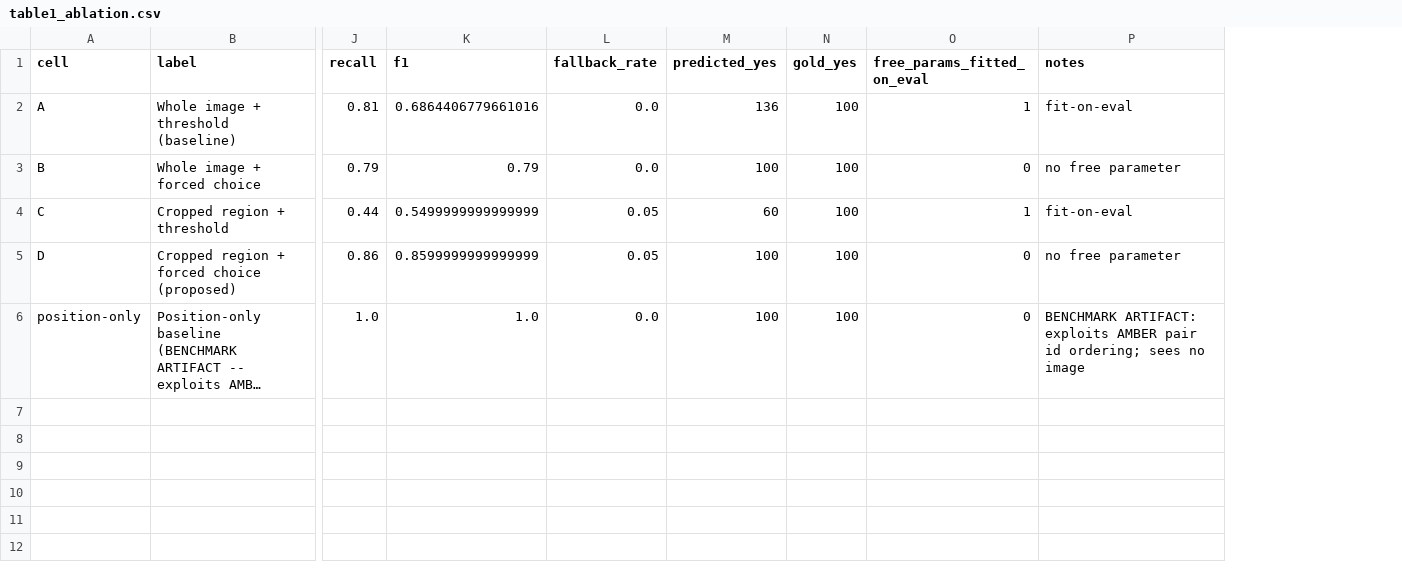
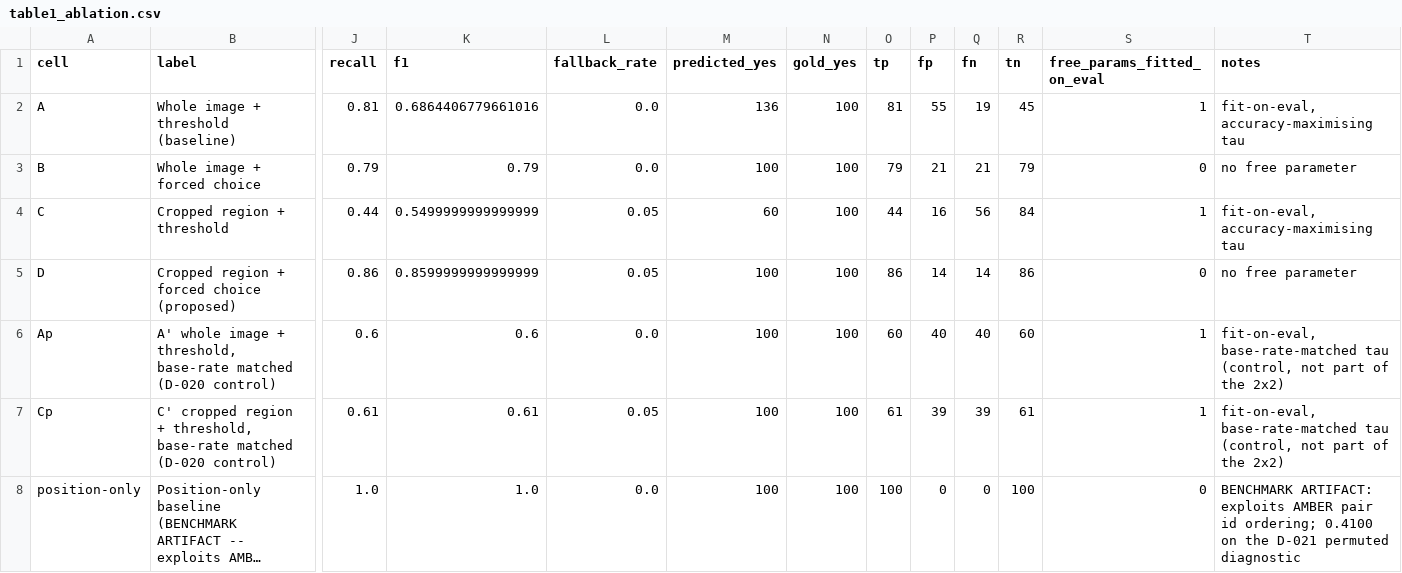
Before and after one commit to vanujxyz/Region-Grounded-Forced-Choice-Attribute-Verification-for-Multimodal-Hallucination-Detection, a CSV file: results/tables/table1_ablation.csv, drawn as a sheet; only a part is shown, gaps mark what is left out; long unchanged cells end in …; addresses are those after the commit; rows hold the shown columns only; the diff names each change by its address in the sheet, - before the commit and + after, or states it on an @@ line.

```diff
--- a/results/tables/table1_ablation.csv
+++ b/results/tables/table1_ablation.csv
+column O (tp), rows 2-5: 81 | 79 | 44 | 86; row 8: 100
+column P (fp), rows 2-5: 55 | 21 | 16 | 14; row 8: 0
+column Q (fn), rows 2-5: 19 | 21 | 56 | 14; row 8: 0
+column R (tn), rows 2-5: 45 | 79 | 84 | 86; row 8: 100
-T2 (notes): fit-on-eval
+T2 (notes): fit-on-eval, accuracy-maximising tau
-T4 (notes): fit-on-eval
+T4 (notes): fit-on-eval, accuracy-maximising tau
+row 6: Ap | A' whole image + threshold, base-rate matched (D-020 control) | 0.6 | 0.6 | 0.0 | 100 | 100 | 60 | 40 | 40 | 60 | 1 | fit-on-eval, base-rate-matched tau (control, not part of the 2x2)
+row 7: Cp | C' cropped region + threshold, base-rate matched (D-020 control) | 0.61 | 0.61 | 0.05 | 100 | 100 | 61 | 39 | 39 | 61 | 1 | fit-on-eval, base-rate-matched tau (control, not part of the 2x2)
-T8 (notes): …id ordering; sees no image
+T8 (notes): …id ordering; 0.4100 on the D-021 permuted diagnostic
```
Also changed, not shown: results/tables/table1_comparison.csv, results/tables/table2_subtype.csv, 9 other files.
